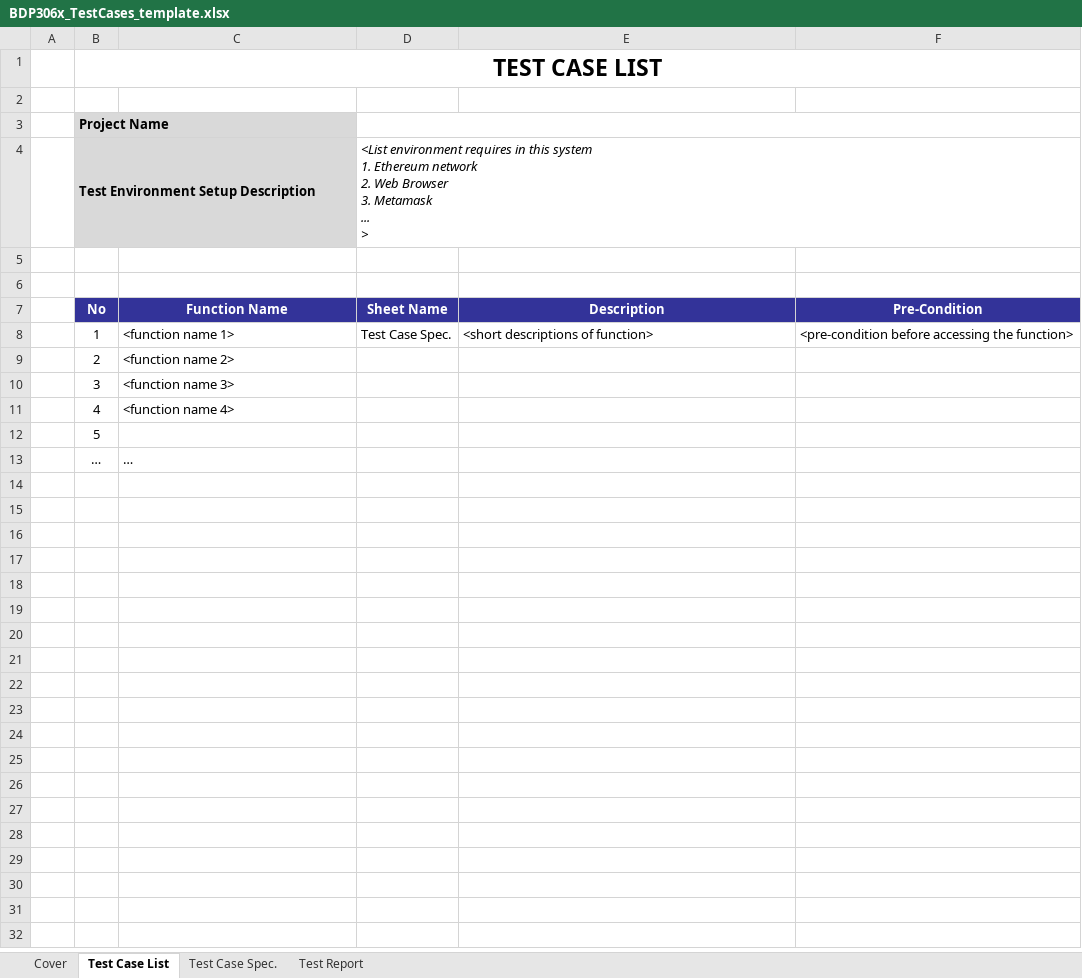
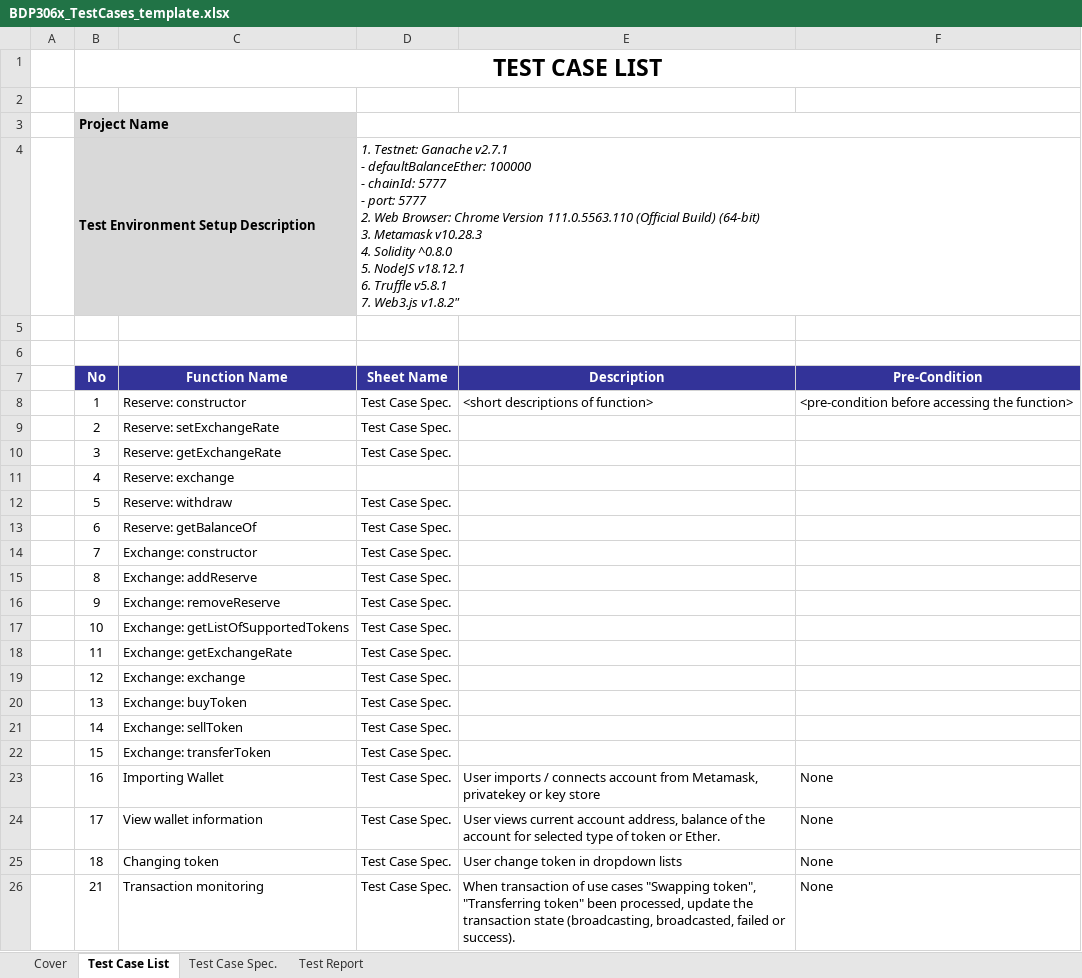
Before and after one commit to spirade140300/BDP306-2023, an Excel workbook: Doc/BDP306x_TestCases_template.xlsx, sheet Test Case List, drawn as a sheet; values as stored, in another font and other column widths than the file's, no borders; removed rows and columns are numbered as before the commit, all else as after; ↵ is a line break in a cell; the diff names each change by its address in the sheet, - before the commit and + after, or states it on an @@ line.

```diff
--- a/Doc/BDP306x_TestCases_template.xlsx (sheet Test Case List)
+++ b/Doc/BDP306x_TestCases_template.xlsx (sheet Test Case List)
-D4: <List environment requires in this system ↵ 1. Ethereum network ↵ 2. Web Browser ↵ 3. Metamask ↵ ... ↵ >
+D4: 1. Testnet: Ganache v2.7.1 ↵ - defaultBalanceEther: 100000 ↵ - chainId: 5777 ↵ - port: 5777 ↵ 2. Web Browser: Chrome Version 111.0.5563.110 (Official Build) (64-bit) ↵ 3. Metamask v10.28.3 ↵ 4. Solidity ^0.8.0 ↵ 5. NodeJS v18.12.1 ↵ 6. Truffle v5.8.1 ↵ 7. Web3.js v1.8.2"
-C8: <function name 1>
+C8: Reserve: constructor
-C9: <function name 2>
+C9: Reserve: setExchangeRate
-D9:D10: (empty)
+D9:D10: Test Case Spec.
-C10: <function name 3>
+C10: Reserve: getExchangeRate
-C11: <function name 4>
+C11: Reserve: exchange
-C12: (empty)
+C12: Reserve: withdraw
-D12: (empty)
+D12: Test Case Spec.
-row 13:  | … | …
+row 13:  | 6 | Reserve: getBalanceOf | Test Case Spec.
+row 14:  | 7 | Exchange: constructor | Test Case Spec.
+row 15:  | 8 | Exchange: addReserve | Test Case Spec.
+row 16:  | 9 | Exchange: removeReserve | Test Case Spec.
+row 17:  | 10 | Exchange: getListOfSupportedTokens | Test Case Spec.
+row 18:  | 11 | Exchange: getExchangeRate | Test Case Spec.
+row 19:  | 12 | Exchange: exchange | Test Case Spec.
+row 20:  | 13 | Exchange: buyToken | Test Case Spec.
+row 21:  | 14 | Exchange: sellToken | Test Case Spec.
+row 22:  | 15 | Exchange: transferToken | Test Case Spec.
+row 23:  | 16 | Importing Wallet | Test Case Spec. | User imports / connects account from Metamask, privatekey or key store | None
+row 24:  | 17 | View wallet information | Test Case Spec. | User views current account address, balance of the account for selected type of token or Ether. | None
+row 25:  | 18 | Changing token | Test Case Spec. | User change token in dropdown lists | None
+row 26:  | 21 | Transaction monitoring | Test Case Spec. | When transaction of use cases "Swapping token", "Transferring token" been processed, update the transaction state (broadcasting, broadcasted, failed or success). | None
```
Also changed, not shown: sheet Test Case Spec., sheet Test Report, sheet Cover, formulas that keep their value, 43 other files.
